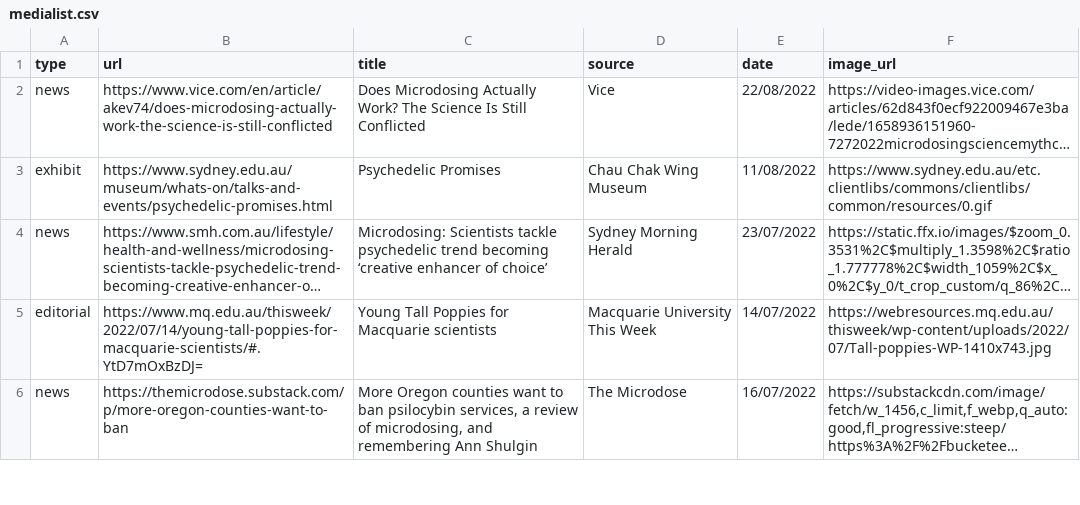
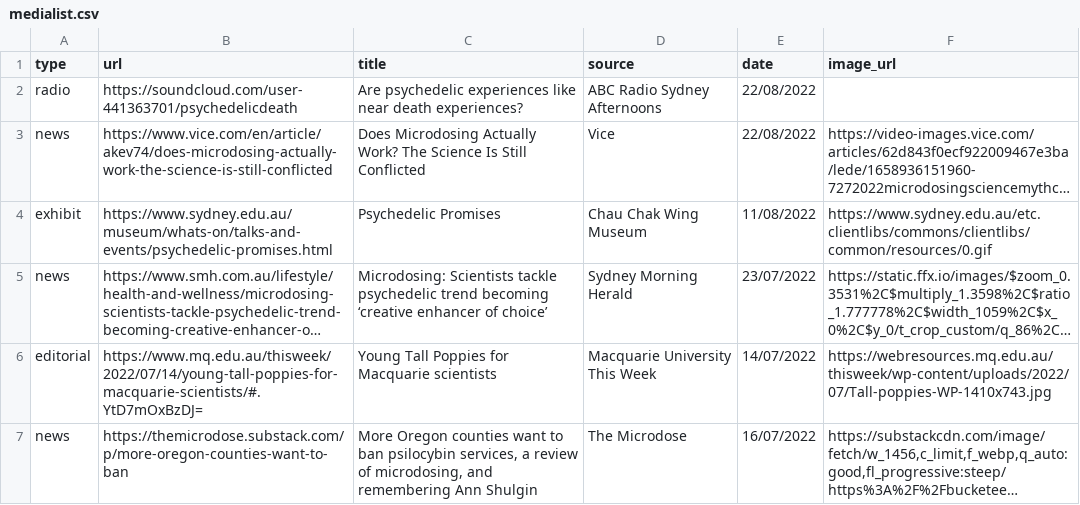
Before and after one commit to vince-p/academicprofile, a CSV file: vscripts/medialist.csv, drawn as a sheet; only a part is shown; long unchanged cells end in …; the diff names each change by its address in the sheet, - before the commit and + after, or states it on an @@ line.

```diff
--- a/vscripts/medialist.csv
+++ b/vscripts/medialist.csv
+row 2: radio | https://soundcloud.com/user-441363701/psychedelicdeath | Are psychedelic experiences like near death experiences? | ABC Radio Sydney Afternoons | 22/08/2022
```
Also changed, not shown: 10 other files.
